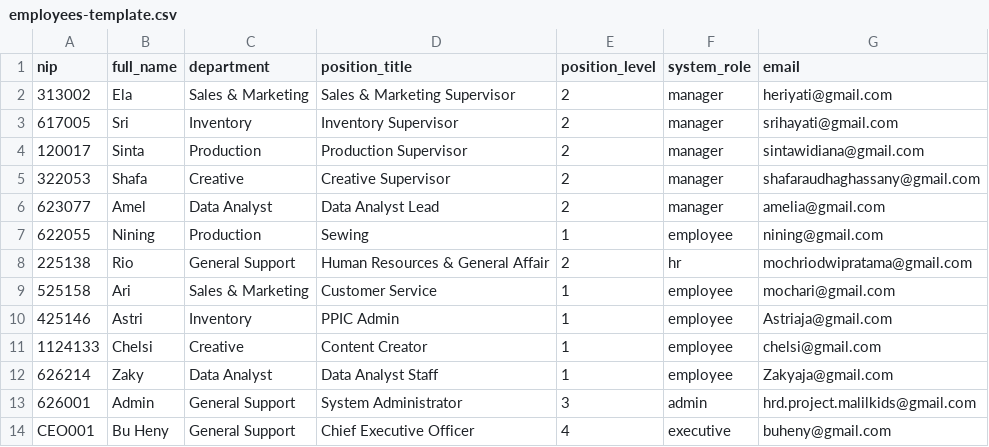
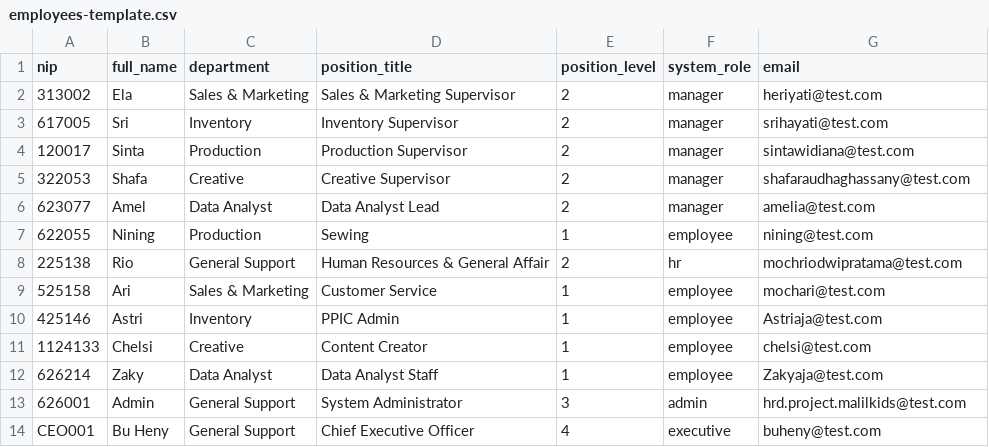
Before and after one commit to riodwipratama08-dev/hc-portal, a CSV file: seed-data/employees-template.csv, drawn as a sheet.

```diff
--- a/seed-data/employees-template.csv
+++ b/seed-data/employees-template.csv
@@ -1,14 +1,14 @@
 nip;full_name;department;position_title;position_level;system_role;email
-313002;Ela;Sales & Marketing;Sales & Marketing Supervisor;2;manager;heriyati@gmail.com
-617005;Sri;Inventory;Inventory Supervisor;2;manager;srihayati@gmail.com
-120017;Sinta;Production;Production Supervisor;2;manager;sintawidiana@gmail.com
-322053;Shafa;Creative;Creative Supervisor;2;manager;shafaraudhaghassany@gmail.com
-623077;Amel;Data Analyst;Data Analyst Lead;2;manager;amelia@gmail.com
-622055;Nining;Production;Sewing;1;employee;nining@gmail.com
-225138;Rio;General Support;Human Resources & General Affair;2;hr;mochriodwipratama@gmail.com
-525158;Ari;Sales & Marketing;Customer Service;1;employee;mochari@gmail.com
-425146;Astri;Inventory;PPIC Admin;1;employee;Astriaja@gmail.com
-1124133;Chelsi;Creative;Content Creator;1;employee;chelsi@gmail.com
-626214;Zaky;Data Analyst;Data Analyst Staff;1;employee;Zakyaja@gmail.com
-626001;Admin;General Support;System Administrator;3;admin;hrd.project.malilkids@gmail.com
-CEO001;Bu Heny;General Support;Chief Executive Officer;4;executive;buheny@gmail.com
+313002;Ela;Sales & Marketing;Sales & Marketing Supervisor;2;manager;heriyati@test.com
+617005;Sri;Inventory;Inventory Supervisor;2;manager;srihayati@test.com
+120017;Sinta;Production;Production Supervisor;2;manager;sintawidiana@test.com
+322053;Shafa;Creative;Creative Supervisor;2;manager;shafaraudhaghassany@test.com
+623077;Amel;Data Analyst;Data Analyst Lead;2;manager;amelia@test.com
+622055;Nining;Production;Sewing;1;employee;nining@test.com
+225138;Rio;General Support;Human Resources & General Affair;2;hr;mochriodwipratama@test.com
+525158;Ari;Sales & Marketing;Customer Service;1;employee;mochari@test.com
+425146;Astri;Inventory;PPIC Admin;1;employee;Astriaja@test.com
+1124133;Chelsi;Creative;Content Creator;1;employee;chelsi@test.com
+626214;Zaky;Data Analyst;Data Analyst Staff;1;employee;Zakyaja@test.com
+626001;Admin;General Support;System Administrator;3;admin;hrd.project.malilkids@test.com
+CEO001;Bu Heny;General Support;Chief Executive Officer;4;executive;buheny@test.com
```
Also changed, not shown: 5 other files.
